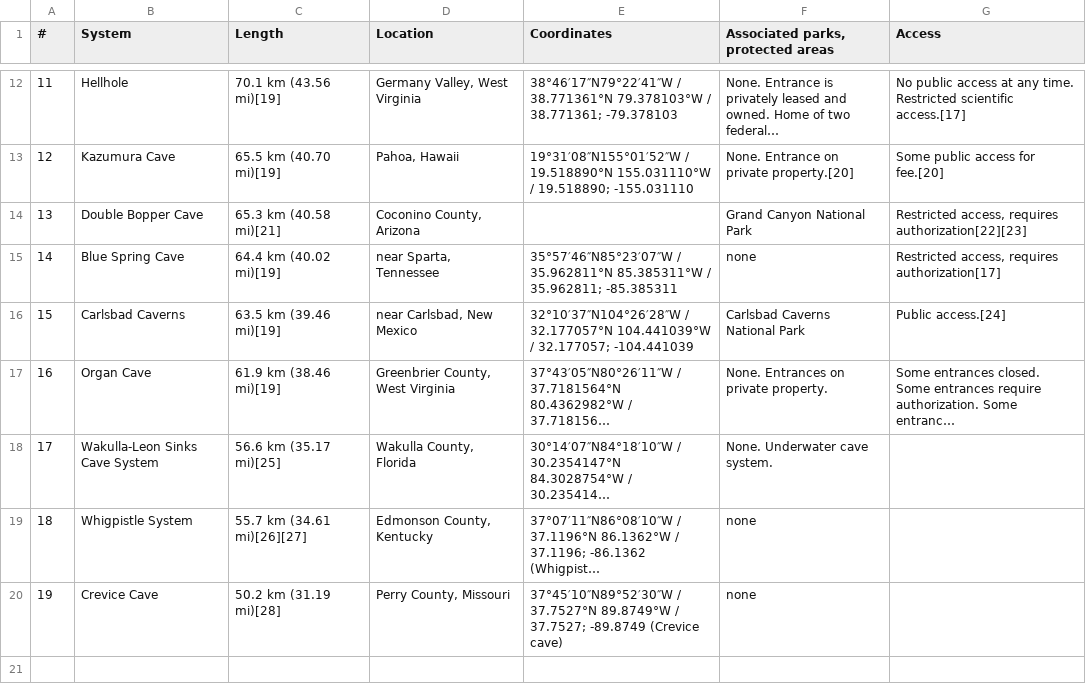
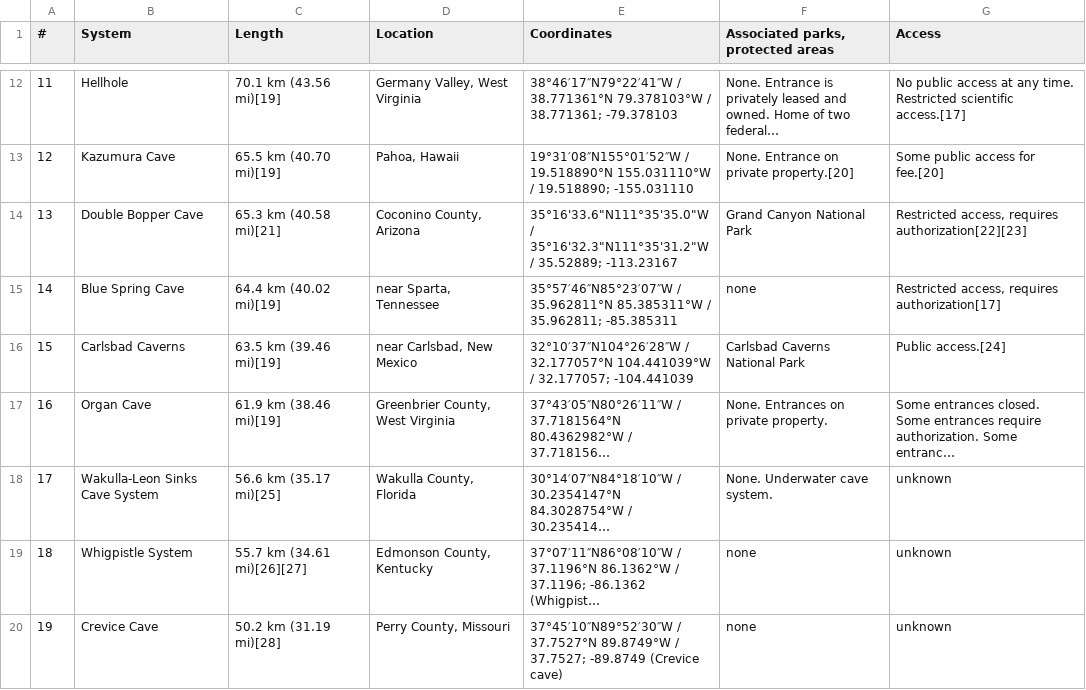
Before and after one commit to ryann1004/Capstone_RobertYann, a CSV file: Notebooks/US_Cave_Systems.csv, drawn as a sheet; only a part is shown, gaps mark what is left out; long unchanged cells end in …; the diff names each change by its address in the sheet, - before the commit and + after, or states it on an @@ line.

Commit message:
continue cleaning datasets

```diff
--- a/Notebooks/US_Cave_Systems.csv
+++ b/Notebooks/US_Cave_Systems.csv
-E14 (Coordinates): (empty)
+E14 (Coordinates): 35°16'33.6"N111°35'35.0"W / 35°16'32.3"N111°35'31.2"W / 35.52889; -113.23167
-G18:G20 (Access): (empty)
+G18:G20 (Access): unknown
```
Also changed, not shown: 2 other files.
